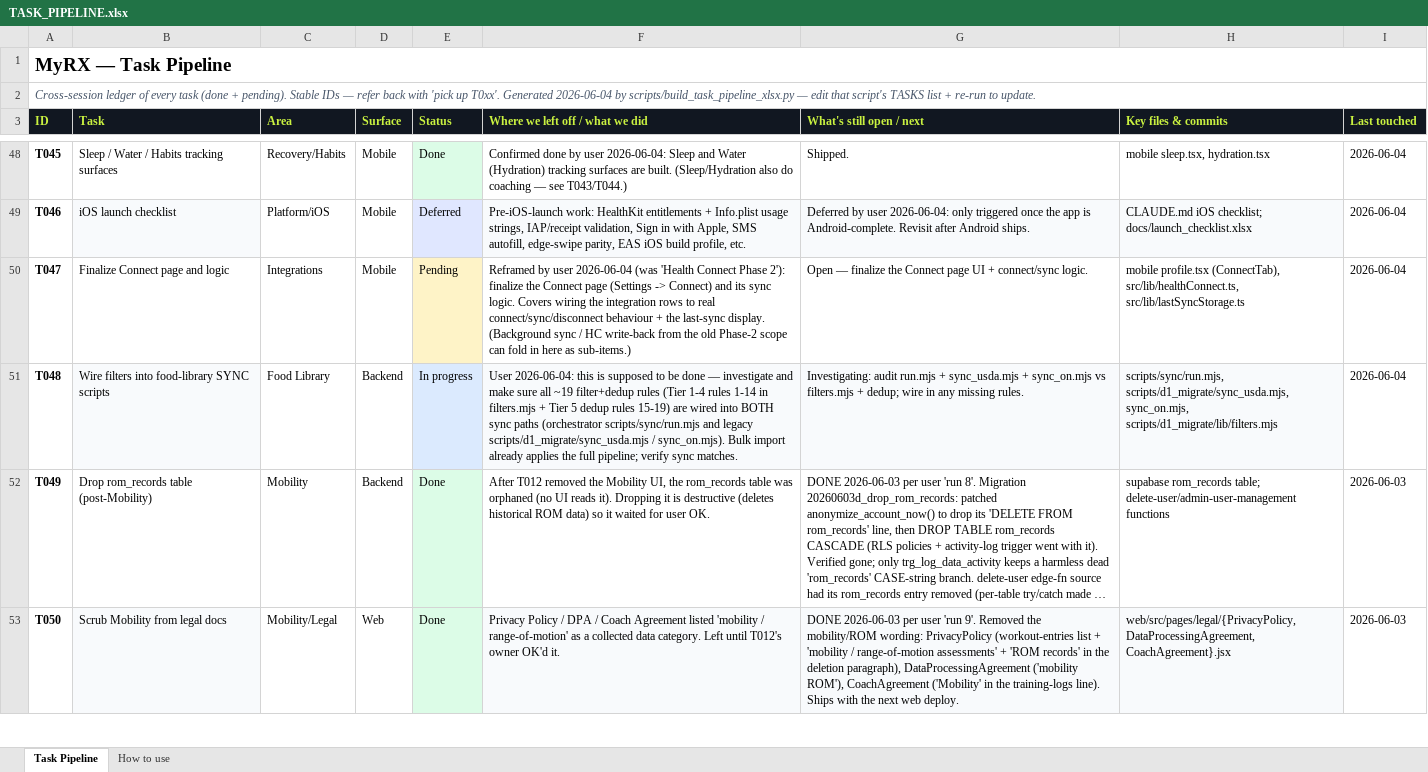
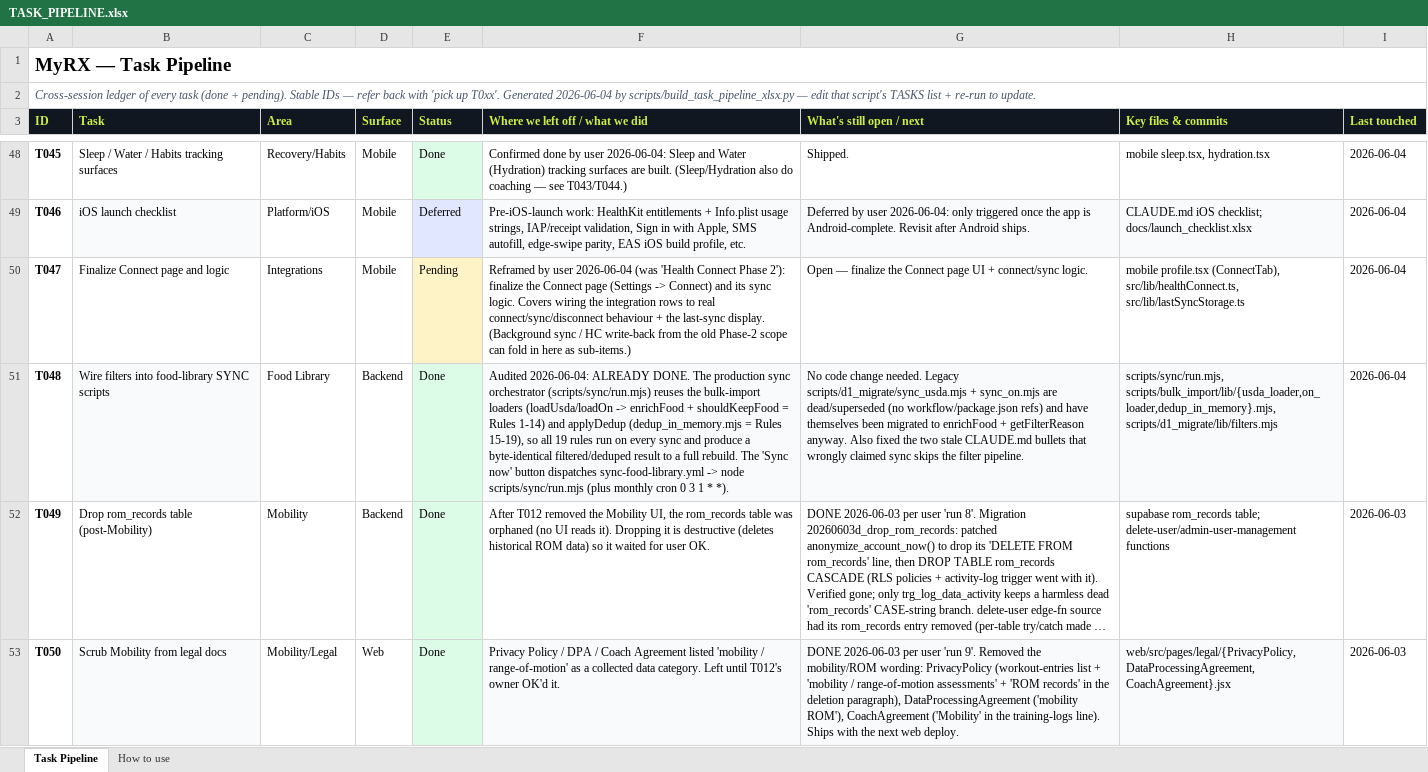
Before and after one commit to MotazJarrah/myrx, an Excel workbook: docs/TASK_PIPELINE.xlsx, sheet Task Pipeline, drawn as a sheet; only a part is shown, gaps mark what is left out; long unchanged cells end in …; values as stored, in another font and other column widths than the file's, no borders; the diff names each change by its address in the sheet, - before the commit and + after, or states it on an @@ line.

Commit message:
docs: T048 done — sync already applies the full 19-rule pipeline
Audit confirmed the production sync orchestrator (scripts/sync/run.mjs)
reuses the bulk-import loaders (enrichFood + shouldKeepFood, rules 1-14)
and applyDedup (rules 15-19), so every sync filters/dedups identically
to a full rebuild. Legacy sync_usda/sync_on are dead and themselves
already migrated to the filter lib.

- T048 -> Done in the ledger.
- Fixed two stale CLAUDE.md bullets that claimed sync skips filters
  ("known-pending revamp" / "remaining gap").

```diff
--- a/docs/TASK_PIPELINE.xlsx (sheet Task Pipeline)
+++ b/docs/TASK_PIPELINE.xlsx (sheet Task Pipeline)
-E51 (Status): In progress
+E51 (Status): Done
-F51 (Where we left off / what we did): User 2026-06-04: this is supposed to be done — investigate and make sure all ~19 filter+dedup rules (Tier 1-4 rules 1-14 in filters.mjs + Tier 5 dedup rules 15-19) are wired into BOTH sync paths (orchestrator scripts/sync/run.mjs and legacy scripts/d1_migrate/sync_usda.mjs / sync_on.mjs). Bulk import already applies the full pipeline; verify sync matches.
+F51 (Where we left off / what we did): Audited 2026-06-04: ALREADY DONE. The production sync orchestrator (scripts/sync/run.mjs) reuses the bulk-import loaders (loadUsda/loadOn -> enrichFood + shouldKeepFood = Rules 1-14) and applyDedup (dedup_in_memory.mjs = Rules 15-19), so all 19 rules run on every sync and produce a byte-identical filtered/deduped result to a full rebuild. The 'Sync now' button dispatches sync-food-library.yml -> node scripts/sync/run.mjs (plus monthly cron 0 3 1 * *).
-G51 (What's still open / next): Investigating: audit run.mjs + sync_usda.mjs + sync_on.mjs vs filters.mjs + dedup; wire in any missing rules.
+G51 (What's still open / next): No code change needed. Legacy scripts/d1_migrate/sync_usda.mjs + sync_on.mjs are dead/superseded (no workflow/package.json refs) and have themselves been migrated to enrichFood + getFilterReason anyway. Also fixed the two stale CLAUDE.md bullets that wrongly claimed sync skips the filter pipeline.
-H51 (Key files & commits): scripts/sync/run.mjs, scripts/d1_migrate/sync_usda.mjs, sync_on.mjs, scripts/d1_migrate/lib/filters.mjs
+H51 (Key files & commits): scripts/sync/run.mjs, scripts/bulk_import/lib/{usda_loader,on_loader,dedup_in_memory}.mjs, scripts/d1_migrate/lib/filters.mjs
```
Also changed, not shown: 2 other files.
